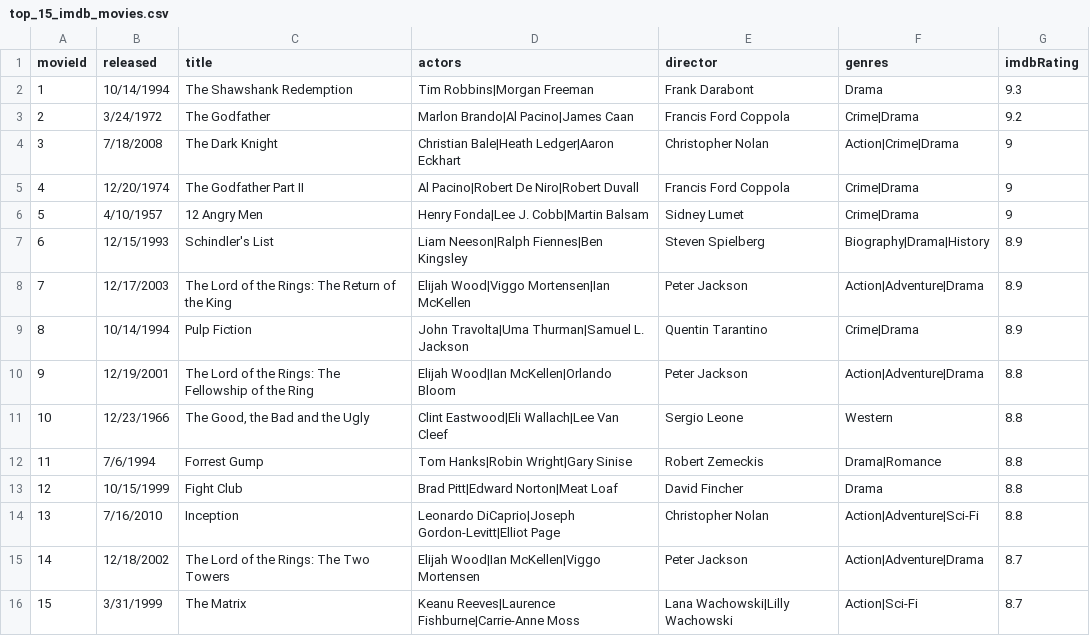
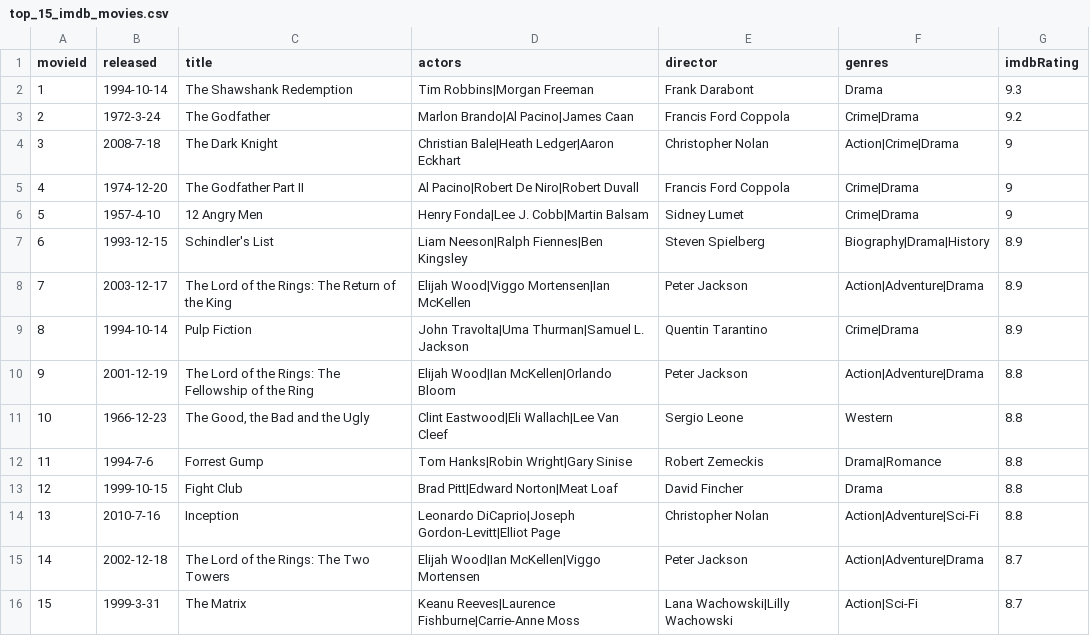
Before and after one commit to JavadMAlizadeh/LangChain, a CSV file: top_15_imdb_movies.csv, drawn as a sheet.

Commit message:
Update top_15_imdb_movies.csv

```diff
--- a/top_15_imdb_movies.csv
+++ b/top_15_imdb_movies.csv
@@ -1,16 +1,16 @@
 movieId,released,title,actors,director,genres,imdbRating
-1,10/14/1994,The Shawshank Redemption,Tim Robbins|Morgan Freeman,Frank Darabont,Drama,9.3
-2,3/24/1972,The Godfather,Marlon Brando|Al Pacino|James Caan,Francis Ford Coppola,Crime|Drama,9.2
-3,7/18/2008,The Dark Knight,Christian Bale|Heath Ledger|Aaron Eckhart,Christopher Nolan,Action|Crime|Drama,9
-4,12/20/1974,The Godfather Part II,Al Pacino|Robert De Niro|Robert Duvall,Francis Ford Coppola,Crime|Drama,9
-5,4/10/1957,12 Angry Men,Henry Fonda|Lee J. Cobb|Martin Balsam,Sidney Lumet,Crime|Drama,9
-6,12/15/1993,Schindler's List,Liam Neeson|Ralph Fiennes|Ben Kingsley,Steven Spielberg,Biography|Drama|History,8.9
-7,12/17/2003,The Lord of the Rings: The Return of the King,Elijah Wood|Viggo Mortensen|Ian McKellen,Peter Jackson,Action|Adventure|Drama,8.9
-8,10/14/1994,Pulp Fiction,John Travolta|Uma Thurman|Samuel L. Jackson,Quentin Tarantino,Crime|Drama,8.9
-9,12/19/2001,The Lord of the Rings: The Fellowship of the Ring,Elijah Wood|Ian McKellen|Orlando Bloom,Peter Jackson,Action|Adventure|Drama,8.8
-10,12/23/1966,"The Good, the Bad and the Ugly",Clint Eastwood|Eli Wallach|Lee Van Cleef,Sergio Leone,Western,8.8
-11,7/6/1994,Forrest Gump,Tom Hanks|Robin Wright|Gary Sinise,Robert Zemeckis,Drama|Romance,8.8
-12,10/15/1999,Fight Club,Brad Pitt|Edward Norton|Meat Loaf,David Fincher,Drama,8.8
-13,7/16/2010,Inception,Leonardo DiCaprio|Joseph Gordon-Levitt|Elliot Page,Christopher Nolan,Action|Adventure|Sci-Fi,8.8
-14,12/18/2002,The Lord of the Rings: The Two Towers,Elijah Wood|Ian McKellen|Viggo Mortensen,Peter Jackson,Action|Adventure|Drama,8.7
-15,3/31/1999,The Matrix,Keanu Reeves|Laurence Fishburne|Carrie-Anne Moss,Lana Wachowski|Lilly Wachowski,Action|Sci-Fi,8.7
+1,1994-10-14,The Shawshank Redemption,Tim Robbins|Morgan Freeman,Frank Darabont,Drama,9.3
+2,1972-3-24,The Godfather,Marlon Brando|Al Pacino|James Caan,Francis Ford Coppola,Crime|Drama,9.2
+3,2008-7-18,The Dark Knight,Christian Bale|Heath Ledger|Aaron Eckhart,Christopher Nolan,Action|Crime|Drama,9
+4,1974-12-20,The Godfather Part II,Al Pacino|Robert De Niro|Robert Duvall,Francis Ford Coppola,Crime|Drama,9
+5,1957-4-10,12 Angry Men,Henry Fonda|Lee J. Cobb|Martin Balsam,Sidney Lumet,Crime|Drama,9
+6,1993-12-15,Schindler's List,Liam Neeson|Ralph Fiennes|Ben Kingsley,Steven Spielberg,Biography|Drama|History,8.9
+7,2003-12-17,The Lord of the Rings: The Return of the King,Elijah Wood|Viggo Mortensen|Ian McKellen,Peter Jackson,Action|Adventure|Drama,8.9
+8,1994-10-14,Pulp Fiction,John Travolta|Uma Thurman|Samuel L. Jackson,Quentin Tarantino,Crime|Drama,8.9
+9,2001-12-19,The Lord of the Rings: The Fellowship of the Ring,Elijah Wood|Ian McKellen|Orlando Bloom,Peter Jackson,Action|Adventure|Drama,8.8
+10,1966-12-23,"The Good, the Bad and the Ugly",Clint Eastwood|Eli Wallach|Lee Van Cleef,Sergio Leone,Western,8.8
+11,1994-7-6,Forrest Gump,Tom Hanks|Robin Wright|Gary Sinise,Robert Zemeckis,Drama|Romance,8.8
+12,1999-10-15,Fight Club,Brad Pitt|Edward Norton|Meat Loaf,David Fincher,Drama,8.8
+13,2010-7-16,Inception,Leonardo DiCaprio|Joseph Gordon-Levitt|Elliot Page,Christopher Nolan,Action|Adventure|Sci-Fi,8.8
+14,2002-12-18,The Lord of the Rings: The Two Towers,Elijah Wood|Ian McKellen|Viggo Mortensen,Peter Jackson,Action|Adventure|Drama,8.7
+15,1999-3-31,The Matrix,Keanu Reeves|Laurence Fishburne|Carrie-Anne Moss,Lana Wachowski|Lilly Wachowski,Action|Sci-Fi,8.7
```
